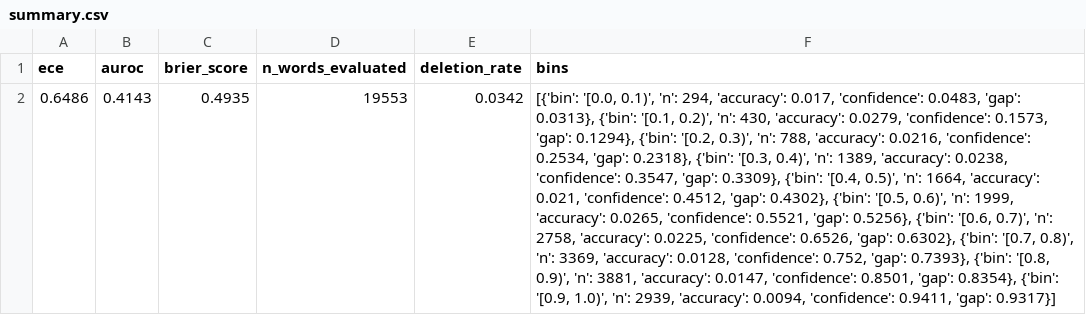
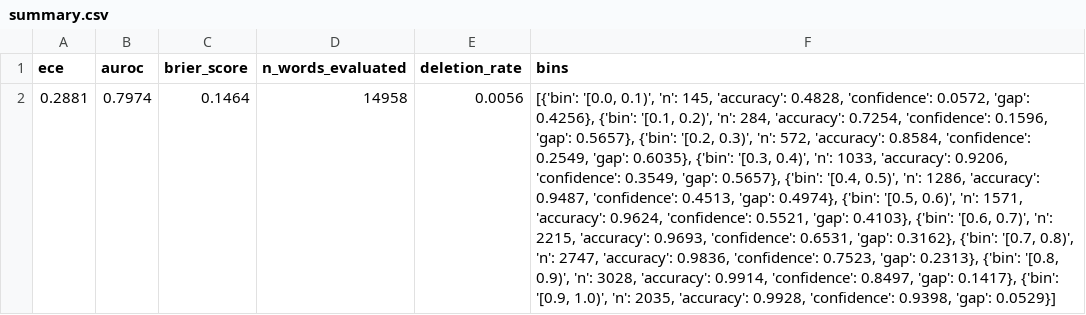
Before and after one commit to AjitKP91/nvidia-model-evaluation, a CSV file: results/run-04-11-26/riva/stt/confidence/summary.csv, drawn as a sheet; removed rows and columns are numbered as before the commit, all else as after; the diff names each change by its address in the sheet, - before the commit and + after, or states it on an @@ line.

```diff
--- a/results/run-04-11-26/riva/stt/confidence/summary.csv
+++ b/results/run-04-11-26/riva/stt/confidence/summary.csv
-row 2: 0.6486 | 0.4143 | 0.4935 | 19553 | 0.0342 | [{'bin': '[0.0, 0.1)', 'n': 294, 'accuracy': 0.017, 'confidence': 0.0483, 'gap': 0.0313}, {'bin': '[0.1, 0.2)', 'n': 430, 'accuracy': 0.0279, 'confidence': 0.1573, 'gap': 0.1294}, {'bin': '[0.2, 0.3)', 'n': 788, 'accuracy': 0.0216, 'confidence': 0.2534, 'gap': 0.2318}, {'bin': '[0.3, 0.4)', 'n': 1389, 'accuracy': 0.0238, 'confidence': 0.3547, 'gap': 0.3309}, {'bin': '[0.4, 0.5)', 'n': 1664, 'accuracy': 0.021, 'confidence': 0.4512, 'gap': 0.4302}, {'bin': '[0.5, 0.6)', 'n': 1999, 'accuracy': 0.0265, 'confidence': 0.5521, 'gap': 0.5256}, {'bin': '[0.6, 0.7)', 'n': 2758, 'accuracy': 0.0225, 'confidence': 0.6526, 'gap': 0.6302}, {'bin': '[0.7, 0.8)', 'n': 3369, 'accuracy': 0.0128, 'confidence': 0.752, 'gap': 0.7393}, {'bin': '[0.8, 0.9)', 'n': 3881, 'accuracy': 0.0147, 'confidence': 0.8501, 'gap': 0.8354}, {'bin': '[0.9, 1.0)', 'n': 2939, 'accuracy': 0.0094, 'confidence': 0.9411, 'gap': 0.9317}]
+row 2: 0.2881 | 0.7974 | 0.1464 | 14958 | 0.0056 | [{'bin': '[0.0, 0.1)', 'n': 145, 'accuracy': 0.4828, 'confidence': 0.0572, 'gap': 0.4256}, {'bin': '[0.1, 0.2)', 'n': 284, 'accuracy': 0.7254, 'confidence': 0.1596, 'gap': 0.5657}, {'bin': '[0.2, 0.3)', 'n': 572, 'accuracy': 0.8584, 'confidence': 0.2549, 'gap': 0.6035}, {'bin': '[0.3, 0.4)', 'n': 1033, 'accuracy': 0.9206, 'confidence': 0.3549, 'gap': 0.5657}, {'bin': '[0.4, 0.5)', 'n': 1286, 'accuracy': 0.9487, 'confidence': 0.4513, 'gap': 0.4974}, {'bin': '[0.5, 0.6)', 'n': 1571, 'accuracy': 0.9624, 'confidence': 0.5521, 'gap': 0.4103}, {'bin': '[0.6, 0.7)', 'n': 2215, 'accuracy': 0.9693, 'confidence': 0.6531, 'gap': 0.3162}, {'bin': '[0.7, 0.8)', 'n': 2747, 'accuracy': 0.9836, 'confidence': 0.7523, 'gap': 0.2313}, {'bin': '[0.8, 0.9)', 'n': 3028, 'accuracy': 0.9914, 'confidence': 0.8497, 'gap': 0.1417}, {'bin': '[0.9, 1.0)', 'n': 2035, 'accuracy': 0.9928, 'confidence': 0.9398, 'gap': 0.0529}]
```
Also changed, not shown: results/run-04-11-26/riva/stt/confidence/de_summary.csv, results/run-04-11-26/riva/stt/confidence/en_summary.csv, 10 other files.
